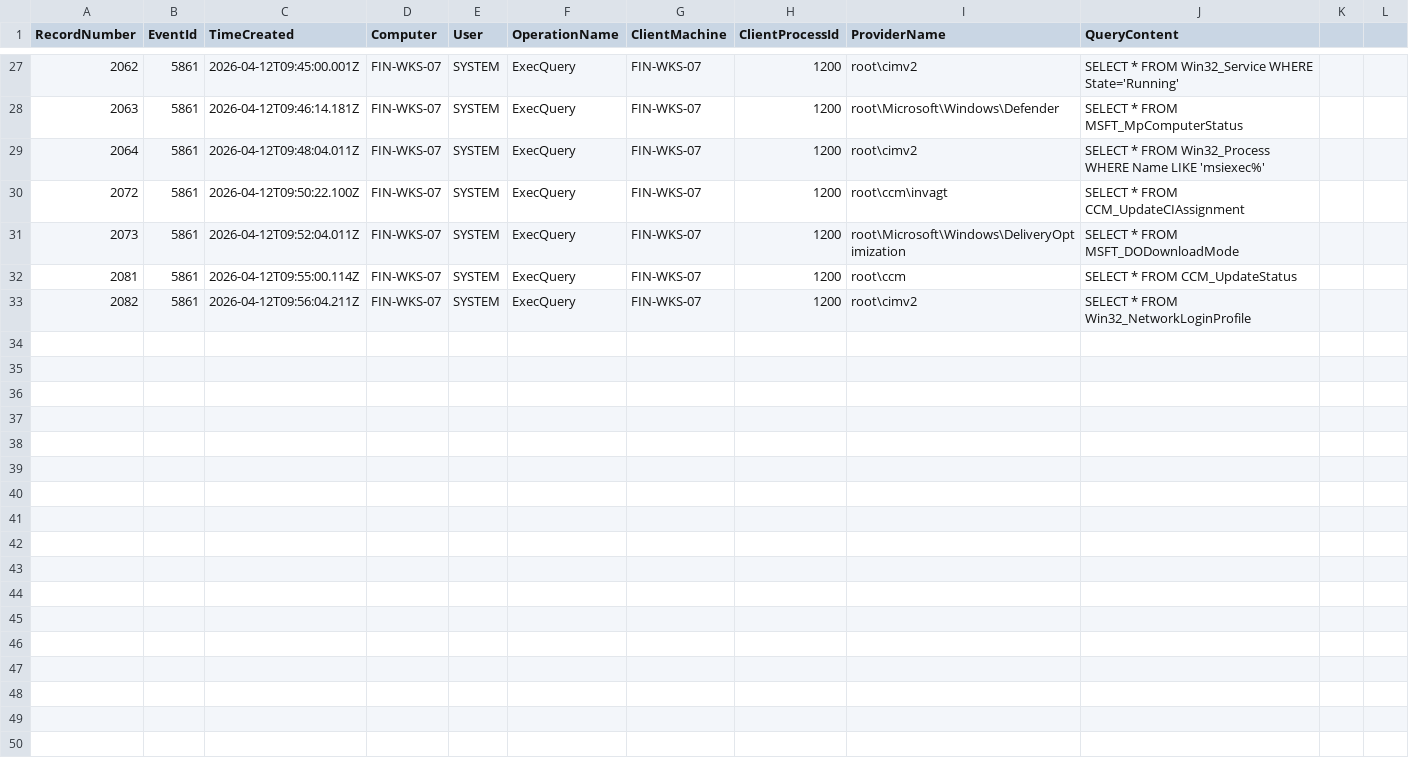
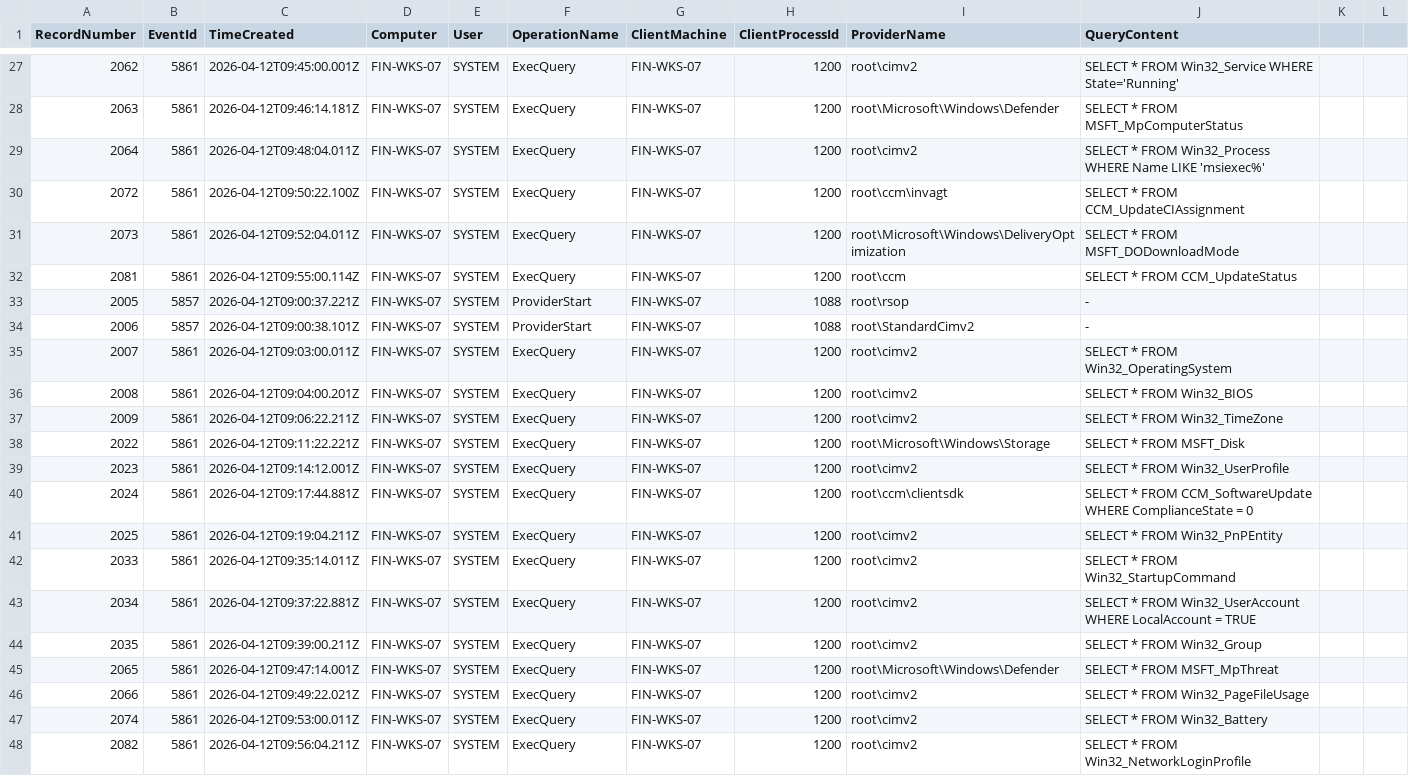
Before and after one commit to Panagiotis-INS/BTCM-16-Lumma, a CSV file: evidence/wmi_activity_evtx.csv, drawn as a sheet; only a part is shown, gaps mark what is left out.

```diff
--- a/evidence/wmi_activity_evtx.csv
+++ b/evidence/wmi_activity_evtx.csv
@@ -32,2 +32,17 @@ RecordNumber,EventId,TimeCreated,Computer,User,OperationName,ClientMachine,Clien
 2081,5861,2026-04-12T09:55:00.114Z,FIN-WKS-07,SYSTEM,ExecQuery,FIN-WKS-07,1200,root\ccm,SELECT * FROM CCM_UpdateStatus
+2005,5857,2026-04-12T09:00:37.221Z,FIN-WKS-07,SYSTEM,ProviderStart,FIN-WKS-07,1088,root\rsop,-
+2006,5857,2026-04-12T09:00:38.101Z,FIN-WKS-07,SYSTEM,ProviderStart,FIN-WKS-07,1088,root\StandardCimv2,-
+2007,5861,2026-04-12T09:03:00.011Z,FIN-WKS-07,SYSTEM,ExecQuery,FIN-WKS-07,1200,root\cimv2,SELECT * FROM Win32_OperatingSystem
+2008,5861,2026-04-12T09:04:00.201Z,FIN-WKS-07,SYSTEM,ExecQuery,FIN-WKS-07,1200,root\cimv2,SELECT * FROM Win32_BIOS
+2009,5861,2026-04-12T09:06:22.211Z,FIN-WKS-07,SYSTEM,ExecQuery,FIN-WKS-07,1200,root\cimv2,SELECT * FROM Win32_TimeZone
+2022,5861,2026-04-12T09:11:22.221Z,FIN-WKS-07,SYSTEM,ExecQuery,FIN-WKS-07,1200,root\Microsoft\Windows\Storage,SELECT * FROM MSFT_Disk
+2023,5861,2026-04-12T09:14:12.001Z,FIN-WKS-07,SYSTEM,ExecQuery,FIN-WKS-07,1200,root\cimv2,SELECT * FROM Win32_UserProfile
+2024,5861,2026-04-12T09:17:44.881Z,FIN-WKS-07,SYSTEM,ExecQuery,FIN-WKS-07,1200,root\ccm\clientsdk,SELECT * FROM CCM_SoftwareUpdate WHERE ComplianceState = 0
+2025,5861,2026-04-12T09:19:04.211Z,FIN-WKS-07,SYSTEM,ExecQuery,FIN-WKS-07,1200,root\cimv2,SELECT * FROM Win32_PnPEntity
+2033,5861,2026-04-12T09:35:14.011Z,FIN-WKS-07,SYSTEM,ExecQuery,FIN-WKS-07,1200,root\cimv2,SELECT * FROM Win32_StartupCommand
+2034,5861,2026-04-12T09:37:22.881Z,FIN-WKS-07,SYSTEM,ExecQuery,FIN-WKS-07,1200,root\cimv2,SELECT * FROM Win32_UserAccount WHERE LocalAccount = TRUE
+2035,5861,2026-04-12T09:39:00.211Z,FIN-WKS-07,SYSTEM,ExecQuery,FIN-WKS-07,1200,root\cimv2,SELECT * FROM Win32_Group
+2065,5861,2026-04-12T09:47:14.001Z,FIN-WKS-07,SYSTEM,ExecQuery,FIN-WKS-07,1200,root\Microsoft\Windows\Defender,SELECT * FROM MSFT_MpThreat
+2066,5861,2026-04-12T09:49:22.021Z,FIN-WKS-07,SYSTEM,ExecQuery,FIN-WKS-07,1200,root\cimv2,SELECT * FROM Win32_PageFileUsage
+2074,5861,2026-04-12T09:53:00.011Z,FIN-WKS-07,SYSTEM,ExecQuery,FIN-WKS-07,1200,root\cimv2,SELECT * FROM Win32_Battery
 2082,5861,2026-04-12T09:56:04.211Z,FIN-WKS-07,SYSTEM,ExecQuery,FIN-WKS-07,1200,root\cimv2,SELECT * FROM Win32_NetworkLoginProfile
```
Also changed, not shown: evidence/mft_extract.csv, evidence/powershell_evtx.csv, 15 other files.
